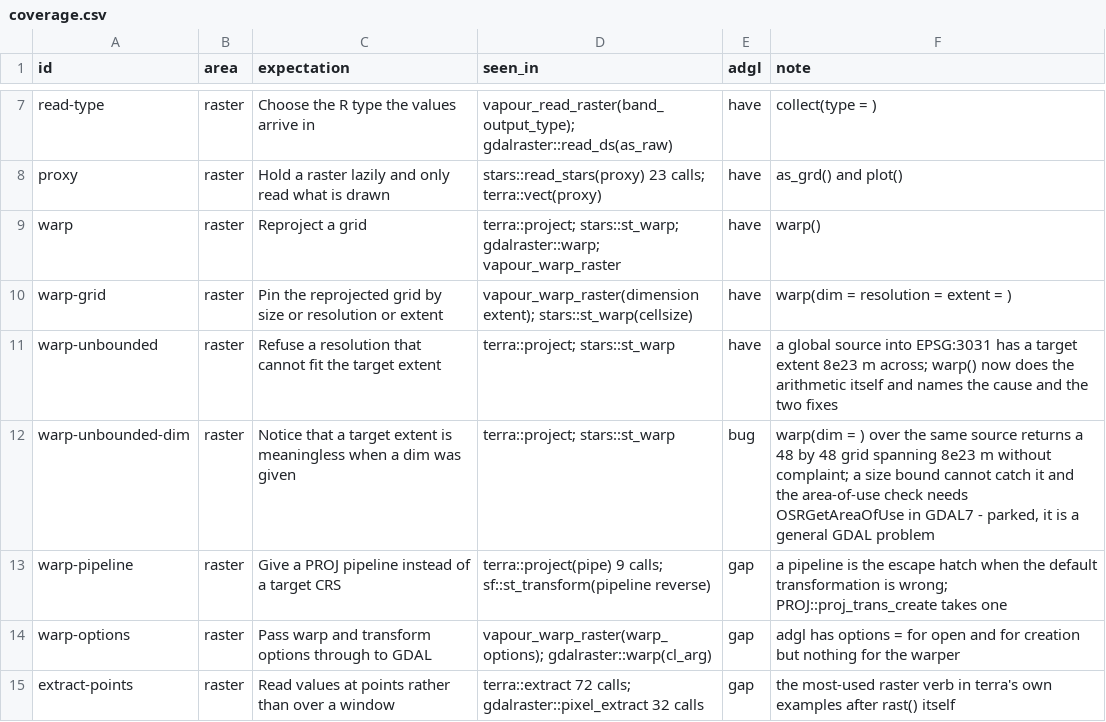
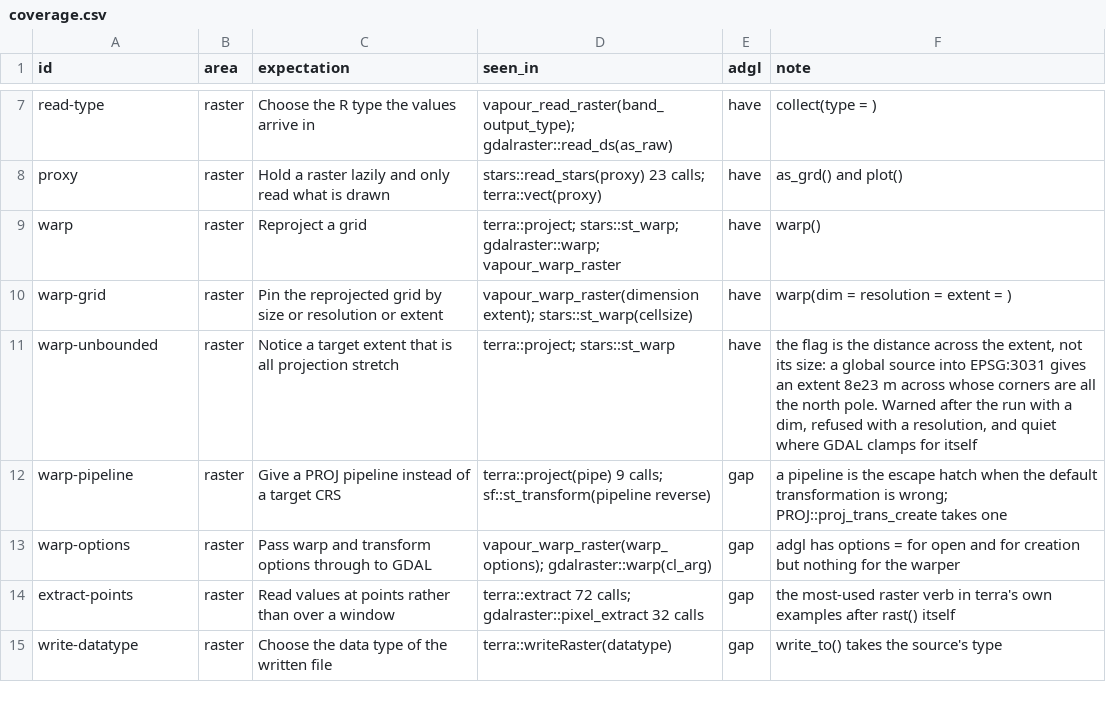
Before and after one commit to rgdal-dev/adgl, a CSV file: expectations/coverage.csv, drawn as a sheet; only a part is shown, gaps mark what is left out; the shorter side is filled out with more unchanged rows.

```diff
--- a/expectations/coverage.csv
+++ b/expectations/coverage.csv
@@ -10,4 +10,3 @@ warp,raster,Reproject a grid,terra::project; stars::st_warp; gdalraster::warp; v
 warp-grid,raster,Pin the reprojected grid by size or resolution or extent,vapour_warp_raster(dimension extent); stars::st_warp(cellsize),have,warp(dim = resolution = extent = )
-warp-unbounded,raster,Refuse a resolution that cannot fit the target extent,terra::project; stars::st_warp,have,"a global source into EPSG:3031 has a target extent 8e23 m across; warp() now does the arithmetic itself and names the cause and the two fixes"
-warp-unbounded-dim,raster,Notice that a target extent is meaningless when a dim was given,terra::project; stars::st_warp,bug,"warp(dim = ) over the same source returns a 48 by 48 grid spanning 8e23 m without complaint; a size bound cannot catch it and the area-of-use check needs OSRGetAreaOfUse in GDAL7 - parked, it is a general GDAL problem"
+warp-unbounded,raster,Notice a target extent that is all projection stretch,terra::project; stars::st_warp,have,"the flag is the distance across the extent, not its size: a global source into EPSG:3031 gives an extent 8e23 m across whose corners are all the north pole. Warned after the run with a dim, refused with a resolution, and quiet where GDAL clamps for itself"
 warp-pipeline,raster,Give a PROJ pipeline instead of a target CRS,terra::project(pipe) 9 calls; sf::st_transform(pipeline reverse),gap,"a pipeline is the escape hatch when the default transformation is wrong; PROJ::proj_trans_create takes one"
```
Also changed, not shown: 6 other files.
